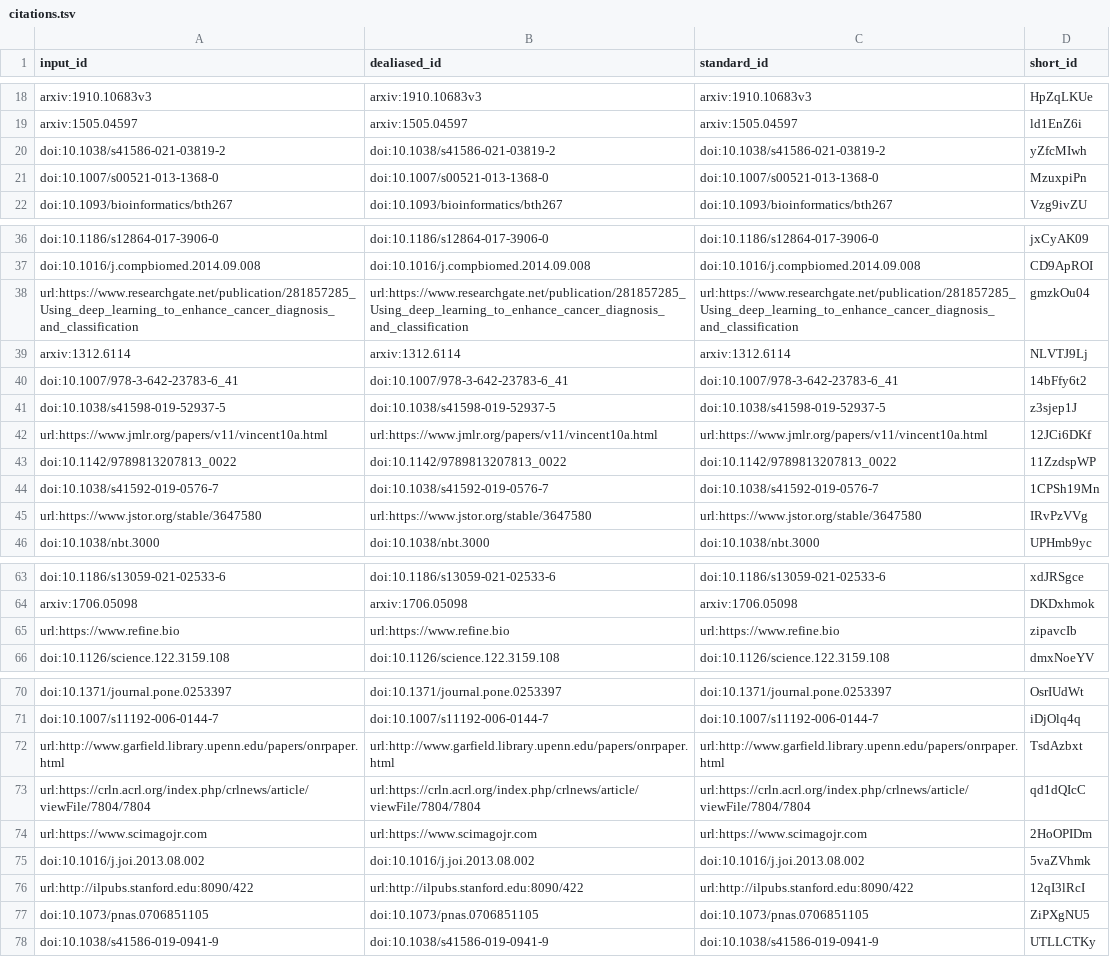
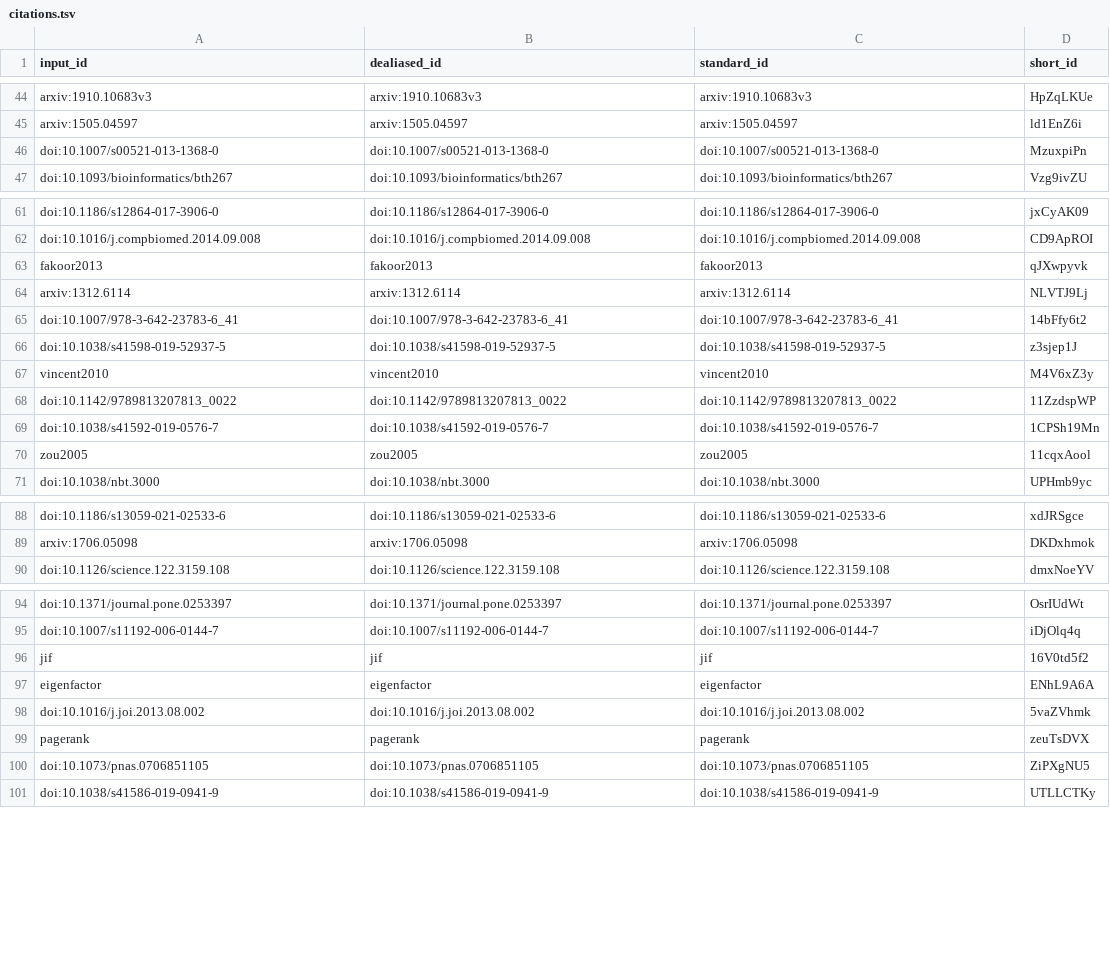
Before and after one commit to greenelab/ben_heil_dissertation, a TSV file: citations.tsv, drawn as a sheet; only a part is shown, gaps mark what is left out; the diff covers the shown part only.

Commit message:
Remove trailing comma [ci skip]
This build is based on
https://github.com/greenelab/ben_heil_dissertation/commit/31459aeeebb56220f8d5ce8a6c8301590aff4028.

This commit was created by the following CI build and job:
https://github.com/greenelab/ben_heil_dissertation/commit/31459aeeebb56220f8d5ce8a6c8301590aff4028/checks
https://github.com/greenelab/ben_heil_dissertation/actions/runs/3446903962

```diff
--- a/citations.tsv
+++ b/citations.tsv
@@ -19,3 +45,2 @@ arxiv:1910.10683v3	arxiv:1910.10683v3	arxiv:1910.10683v3	HpZqLKUe
 arxiv:1505.04597	arxiv:1505.04597	arxiv:1505.04597	ld1EnZ6i
-doi:10.1038/s41586-021-03819-2	doi:10.1038/s41586-021-03819-2	doi:10.1038/s41586-021-03819-2	yZfcMIwh
 doi:10.1007/s00521-013-1368-0	doi:10.1007/s00521-013-1368-0	doi:10.1007/s00521-013-1368-0	MzuxpiPn
@@ -37,3 +62,3 @@ doi:10.1186/s12864-017-3906-0	doi:10.1186/s12864-017-3906-0	doi:10.1186/s12864-0
 doi:10.1016/j.compbiomed.2014.09.008	doi:10.1016/j.compbiomed.2014.09.008	doi:10.1016/j.compbiomed.2014.09.008	CD9ApROI
-url:https://www.researchgate.net/publication/281857285_Using_deep_learning_to_enhance_cancer_diagnosis_and_classification	url:https://www.researchgate.net/publication/281857285_Using_deep_learning_to_enhance_cancer_diagnosis_and_classification	url:https://www.researchgate.net/publication/281857285_Using_deep_learning_to_enhance_cancer_diagnosis_and_classification	gmzkOu04
+fakoor2013	fakoor2013	fakoor2013	qJXwpyvk
 arxiv:1312.6114	arxiv:1312.6114	arxiv:1312.6114	NLVTJ9Lj
@@ -41,6 +66,6 @@ doi:10.1007/978-3-642-23783-6_41	doi:10.1007/978-3-642-23783-6_41	doi:10.1007/97
 doi:10.1038/s41598-019-52937-5	doi:10.1038/s41598-019-52937-5	doi:10.1038/s41598-019-52937-5	z3sjep1J
-url:https://www.jmlr.org/papers/v11/vincent10a.html	url:https://www.jmlr.org/papers/v11/vincent10a.html	url:https://www.jmlr.org/papers/v11/vincent10a.html	12JCi6DKf
+vincent2010	vincent2010	vincent2010	M4V6xZ3y
 doi:10.1142/9789813207813_0022	doi:10.1142/9789813207813_0022	doi:10.1142/9789813207813_0022	11ZzdspWP
 doi:10.1038/s41592-019-0576-7	doi:10.1038/s41592-019-0576-7	doi:10.1038/s41592-019-0576-7	1CPSh19Mn
-url:https://www.jstor.org/stable/3647580	url:https://www.jstor.org/stable/3647580	url:https://www.jstor.org/stable/3647580	IRvPzVVg
+zou2005	zou2005	zou2005	11cqxAool
 doi:10.1038/nbt.3000	doi:10.1038/nbt.3000	doi:10.1038/nbt.3000	UPHmb9yc
@@ -64,3 +89,2 @@ doi:10.1186/s13059-021-02533-6	doi:10.1186/s13059-021-02533-6	doi:10.1186/s13059
 arxiv:1706.05098	arxiv:1706.05098	arxiv:1706.05098	DKDxhmok
-url:https://www.refine.bio	url:https://www.refine.bio	url:https://www.refine.bio	zipavcIb
 doi:10.1126/science.122.3159.108	doi:10.1126/science.122.3159.108	doi:10.1126/science.122.3159.108	dmxNoeYV
@@ -71,7 +95,6 @@ doi:10.1371/journal.pone.0253397	doi:10.1371/journal.pone.0253397	doi:10.1371/jo
 doi:10.1007/s11192-006-0144-7	doi:10.1007/s11192-006-0144-7	doi:10.1007/s11192-006-0144-7	iDjOlq4q
-url:http://www.garfield.library.upenn.edu/papers/onrpaper.html	url:http://www.garfield.library.upenn.edu/papers/onrpaper.html	url:http://www.garfield.library.upenn.edu/papers/onrpaper.html	TsdAzbxt
-url:https://crln.acrl.org/index.php/crlnews/article/viewFile/7804/7804	url:https://crln.acrl.org/index.php/crlnews/article/viewFile/7804/7804	url:https://crln.acrl.org/index.php/crlnews/article/viewFile/7804/7804	qd1dQIcC
-url:https://www.scimagojr.com	url:https://www.scimagojr.com	url:https://www.scimagojr.com	2HoOPIDm
+jif	jif	jif	16V0td5f2
+eigenfactor	eigenfactor	eigenfactor	ENhL9A6A
 doi:10.1016/j.joi.2013.08.002	doi:10.1016/j.joi.2013.08.002	doi:10.1016/j.joi.2013.08.002	5vaZVhmk
-url:http://ilpubs.stanford.edu:8090/422	url:http://ilpubs.stanford.edu:8090/422	url:http://ilpubs.stanford.edu:8090/422	12qI3lRcI
+pagerank	pagerank	pagerank	zeuTsDVX
 doi:10.1073/pnas.0706851105	doi:10.1073/pnas.0706851105	doi:10.1073/pnas.0706851105	ZiPXgNU5
```
Also changed, not shown: 9 added rows, 2 removed rows and 16 moved rows elsewhere in this file, 7 other files.
